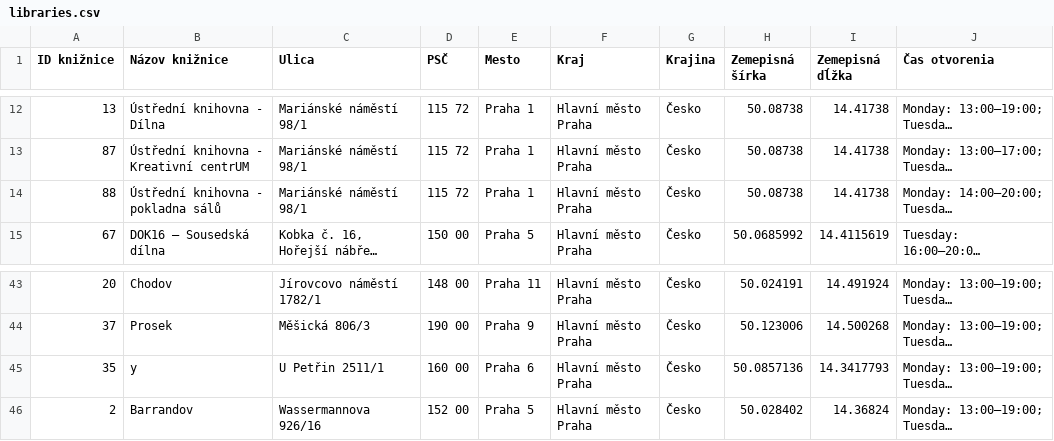
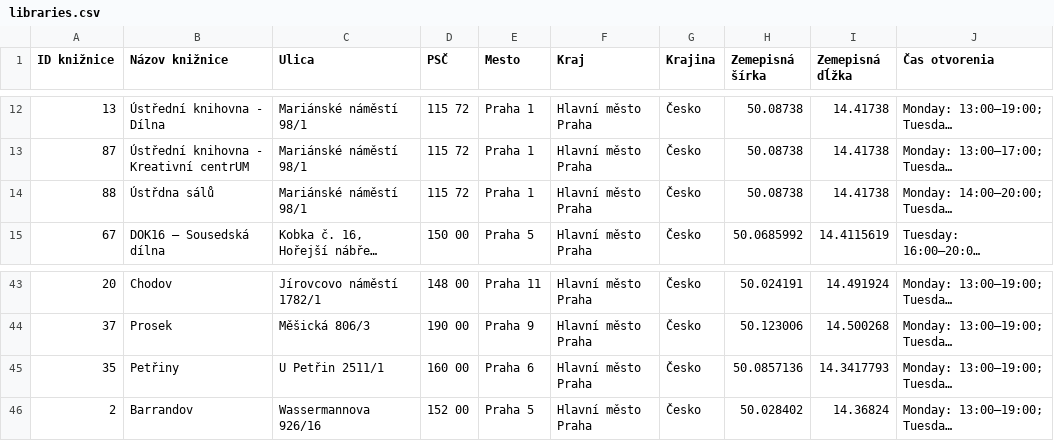
Before and after one commit to zayn303/Municipal-libraries-data-extractor, a CSV file: data/libraries.csv, drawn as a sheet; only a part is shown, gaps mark what is left out; long unchanged cells end in …; the diff names each change by its address in the sheet, - before the commit and + after, or states it on an @@ line.

```diff
--- a/data/libraries.csv
+++ b/data/libraries.csv
-B14 (Názov knižnice): Ústřední knihovna - pokladna sálů
+B14 (Názov knižnice): Ústřdna sálů
-B45 (Názov knižnice): y
+B45 (Názov knižnice): Petřiny
```
Also changed, not shown: 3 other files.
